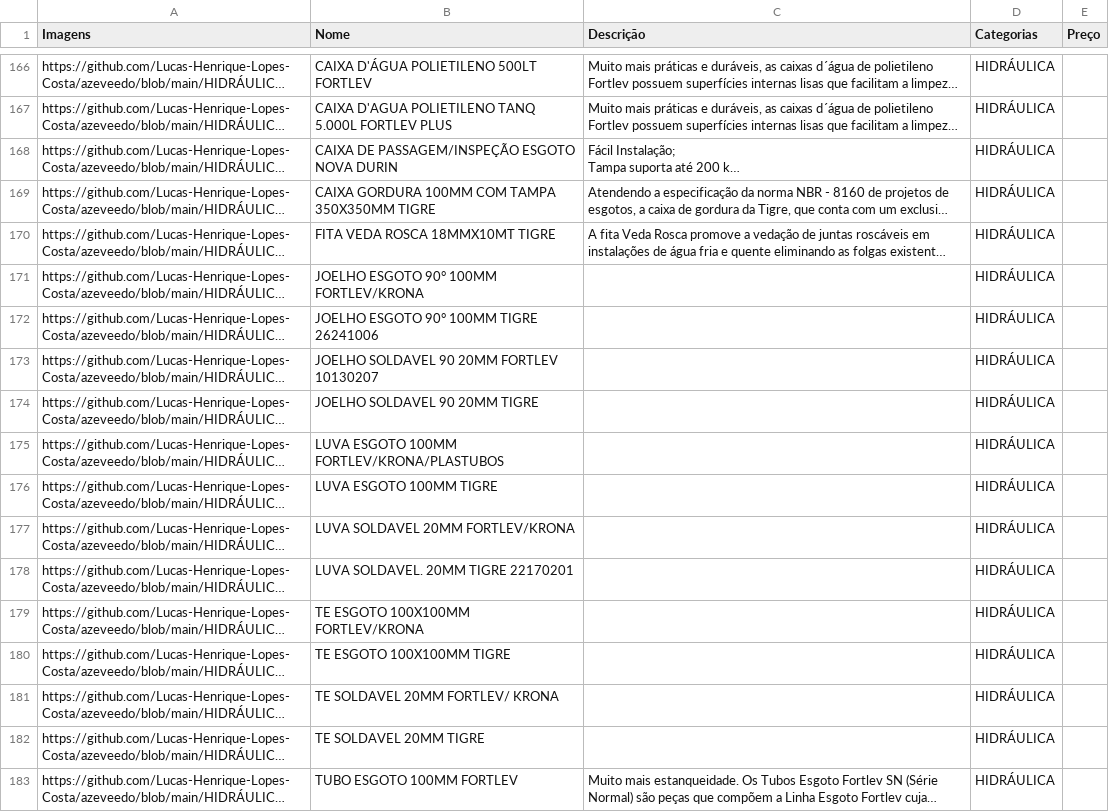
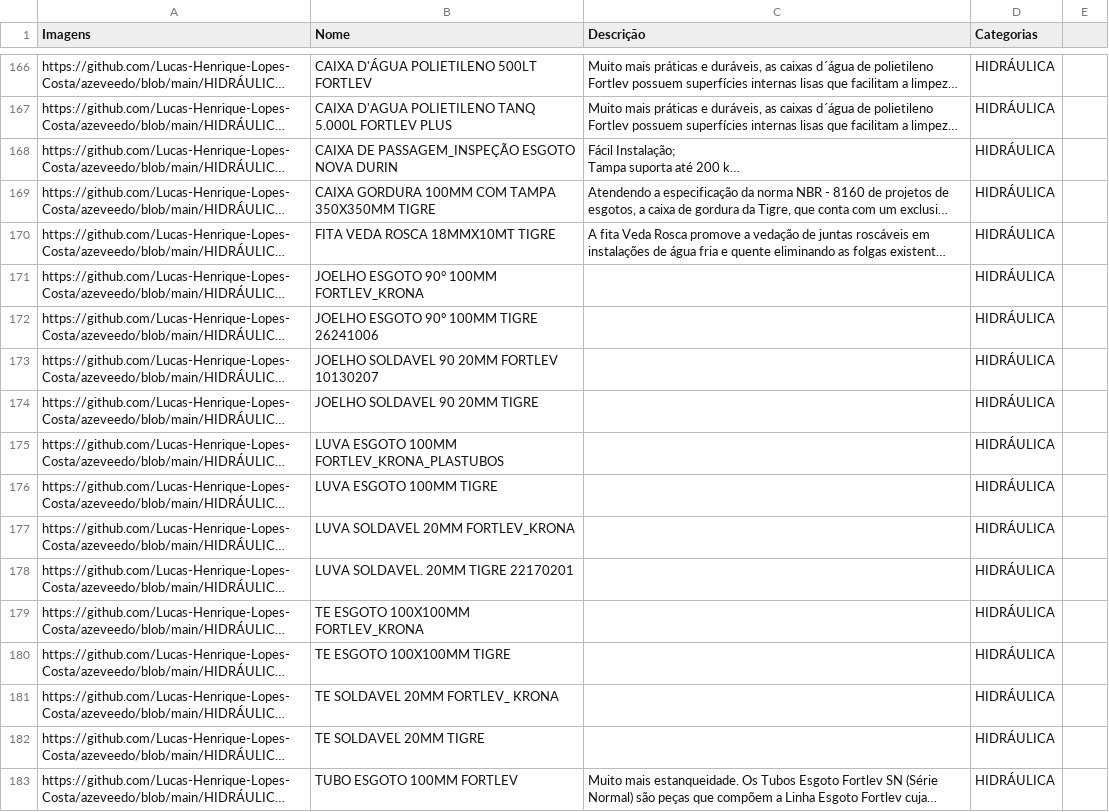
Before and after one commit to Lucas-Henrique-Lopes-Costa/azeveedo, a CSV file: arquivo.csv, drawn as a sheet; only a part is shown, gaps mark what is left out; long unchanged cells end in …; the diff covers the shown part only; the diff names each change by its address in the sheet, - before the commit and + after, or states it on an @@ line.

```diff
--- a/arquivo.csv
+++ b/arquivo.csv
-E1: Preço
+E1: (empty)
-B168 (Nome): CAIXA DE PASSAGEM/INSPEÇÃO ESGOTO NOVA DURIN
+B168 (Nome): CAIXA DE PASSAGEM_INSPEÇÃO ESGOTO NOVA DURIN
-B171 (Nome): JOELHO ESGOTO 90° 100MM FORTLEV/KRONA
+B171 (Nome): JOELHO ESGOTO 90° 100MM FORTLEV_KRONA
-B175 (Nome): LUVA ESGOTO 100MM FORTLEV/KRONA/PLASTUBOS
+B175 (Nome): LUVA ESGOTO 100MM FORTLEV_KRONA_PLASTUBOS
-B177 (Nome): LUVA SOLDAVEL 20MM FORTLEV/KRONA
+B177 (Nome): LUVA SOLDAVEL 20MM FORTLEV_KRONA
-B179 (Nome): TE ESGOTO 100X100MM FORTLEV/KRONA
+B179 (Nome): TE ESGOTO 100X100MM FORTLEV_KRONA
-B181 (Nome): TE SOLDAVEL 20MM FORTLEV/ KRONA
+B181 (Nome): TE SOLDAVEL 20MM FORTLEV_ KRONA
```
Also changed, not shown: 58 edited cells elsewhere in this file, 2 other files.
